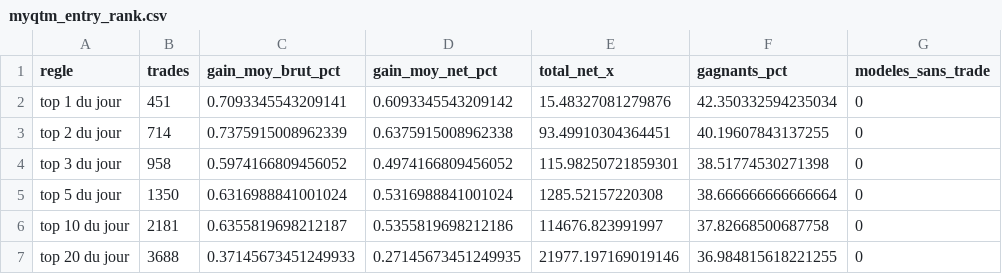
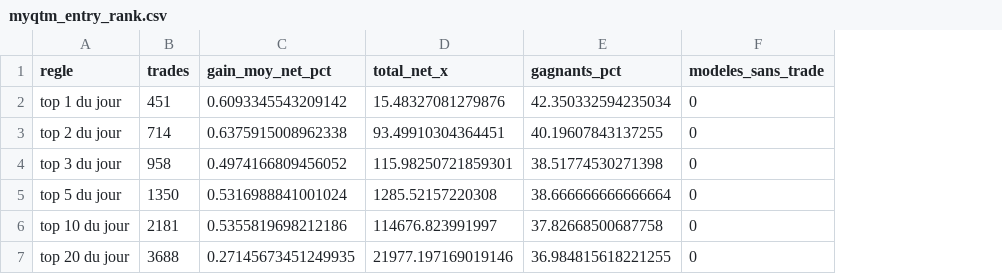
Before and after one commit to gdescamps/MyQTMv2, a CSV file: myfiles/myqtm_entry_rank.csv, drawn as a sheet; only a part is shown; the diff names each change by its address in the sheet, - before the commit and + after, or states it on an @@ line.

```diff
--- a/myfiles/myqtm_entry_rank.csv
+++ b/myfiles/myqtm_entry_rank.csv
-column C (gain_moy_brut_pct), rows 2-7: 0.7093345543209141 | 0.7375915008962339 | 0.5974166809456052 | 0.6316988841001024 | 0.6355819698212187 | 0.37145673451249933
```
Also changed, not shown: 1 other file.
